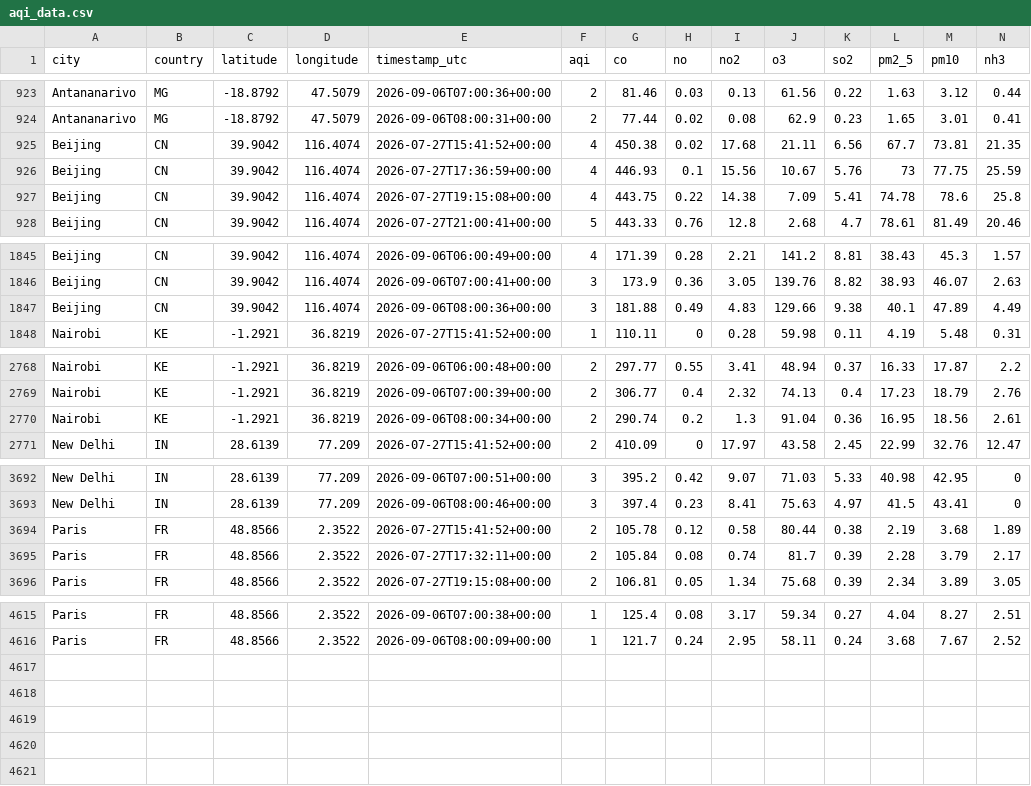
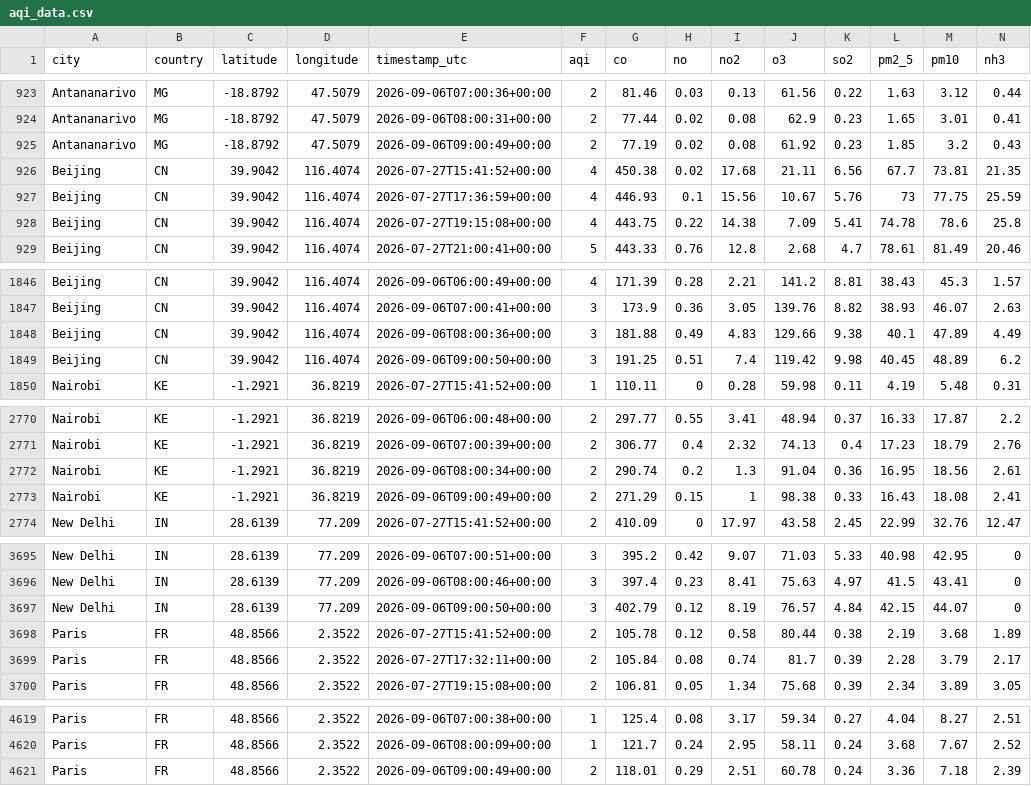
Before and after one commit to jose-rickardo/air-quality, a CSV file: data/clean/aqi_data.csv, drawn as a sheet; only a part is shown, gaps mark what is left out.

```diff
--- a/data/clean/aqi_data.csv
+++ b/data/clean/aqi_data.csv
@@ -924,2 +924,3 @@ Antananarivo,MG,-18.8792,47.5079,2026-09-06T07:00:36+00:00,2,81.46,0.03,0.13,61.
 Antananarivo,MG,-18.8792,47.5079,2026-09-06T08:00:31+00:00,2,77.44,0.02,0.08,62.9,0.23,1.65,3.01,0.41
+Antananarivo,MG,-18.8792,47.5079,2026-09-06T09:00:49+00:00,2,77.19,0.02,0.08,61.92,0.23,1.85,3.2,0.43
 Beijing,CN,39.9042,116.4074,2026-07-27T15:41:52+00:00,4,450.38,0.02,17.68,21.11,6.56,67.7,73.81,21.35
@@ -1847,2 +1848,3 @@ Beijing,CN,39.9042,116.4074,2026-09-06T07:00:41+00:00,3,173.9,0.36,3.05,139.76,8
 Beijing,CN,39.9042,116.4074,2026-09-06T08:00:36+00:00,3,181.88,0.49,4.83,129.66,9.38,40.1,47.89,4.49
+Beijing,CN,39.9042,116.4074,2026-09-06T09:00:50+00:00,3,191.25,0.51,7.4,119.42,9.98,40.45,48.89,6.2
 Nairobi,KE,-1.2921,36.8219,2026-07-27T15:41:52+00:00,1,110.11,0,0.28,59.98,0.11,4.19,5.48,0.31
@@ -2770,2 +2772,3 @@ Nairobi,KE,-1.2921,36.8219,2026-09-06T07:00:39+00:00,2,306.77,0.4,2.32,74.13,0.4
 Nairobi,KE,-1.2921,36.8219,2026-09-06T08:00:34+00:00,2,290.74,0.2,1.3,91.04,0.36,16.95,18.56,2.61
+Nairobi,KE,-1.2921,36.8219,2026-09-06T09:00:49+00:00,2,271.29,0.15,1,98.38,0.33,16.43,18.08,2.41
 New Delhi,IN,28.6139,77.209,2026-07-27T15:41:52+00:00,2,410.09,0,17.97,43.58,2.45,22.99,32.76,12.47
@@ -3693,2 +3696,3 @@ New Delhi,IN,28.6139,77.209,2026-09-06T07:00:51+00:00,3,395.2,0.42,9.07,71.03,5.
 New Delhi,IN,28.6139,77.209,2026-09-06T08:00:46+00:00,3,397.4,0.23,8.41,75.63,4.97,41.5,43.41,0
+New Delhi,IN,28.6139,77.209,2026-09-06T09:00:50+00:00,3,402.79,0.12,8.19,76.57,4.84,42.15,44.07,0
 Paris,FR,48.8566,2.3522,2026-07-27T15:41:52+00:00,2,105.78,0.12,0.58,80.44,0.38,2.19,3.68,1.89
@@ -4616 +4620,2 @@ Paris,FR,48.8566,2.3522,2026-09-06T07:00:38+00:00,1,125.4,0.08,3.17,59.34,0.27,4
 Paris,FR,48.8566,2.3522,2026-09-06T08:00:09+00:00,1,121.7,0.24,2.95,58.11,0.24,3.68,7.67,2.52
+Paris,FR,48.8566,2.3522,2026-09-06T09:00:49+00:00,2,118.01,0.29,2.51,60.78,0.24,3.36,7.18,2.39
```
Also changed, not shown: 5 other files.
